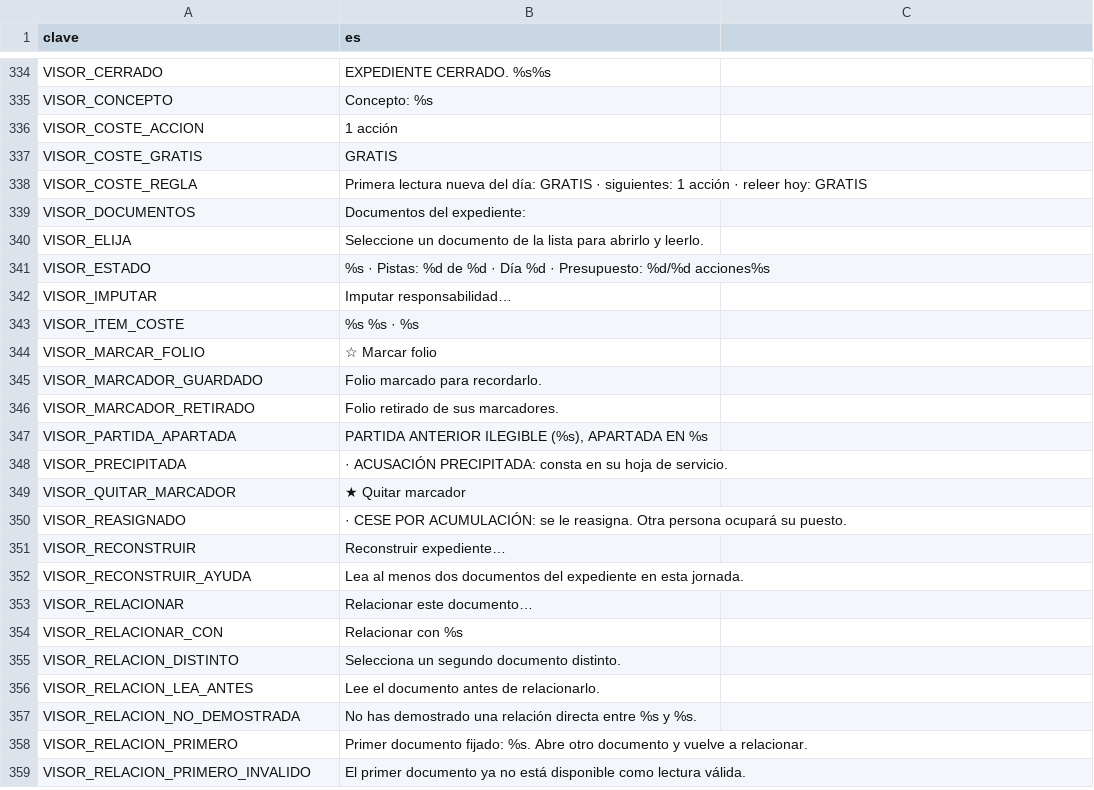
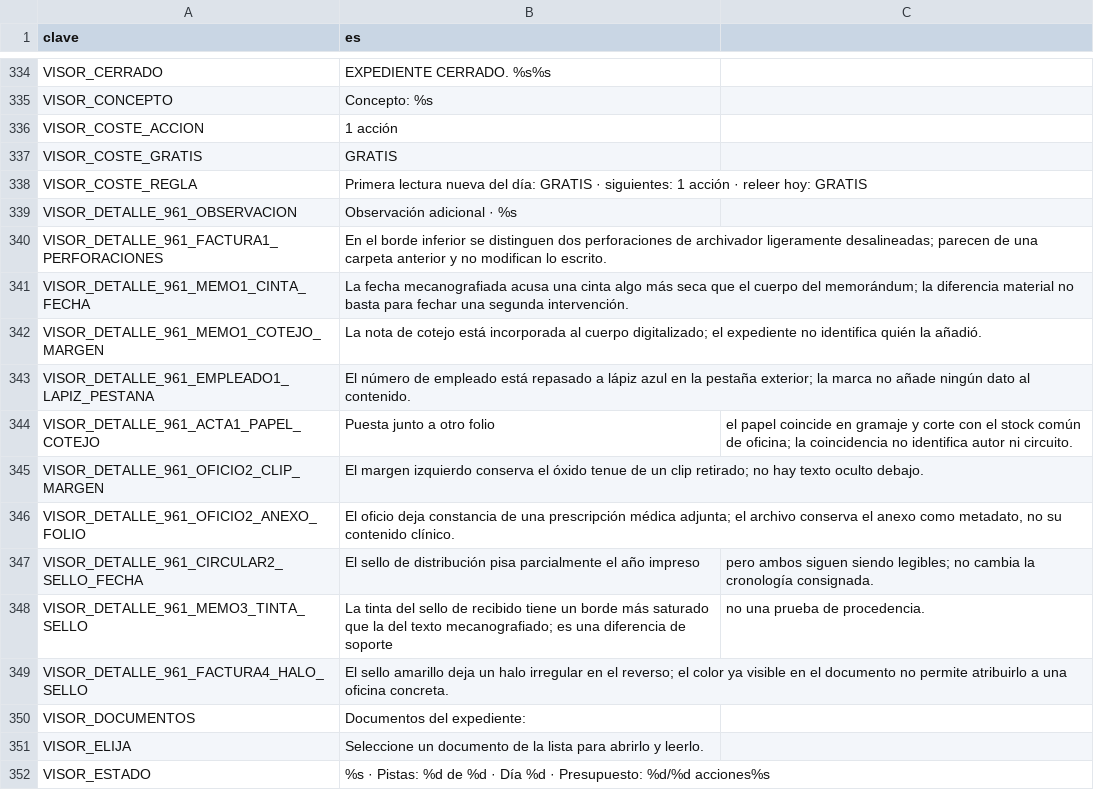
Before and after one commit to EspacioKoop/expediente-legado, a CSV file: godot/datos/textos.csv, drawn as a sheet; only a part is shown, gaps mark what is left out; the shorter side is filled out with more unchanged rows; the diff names each change by its address in the sheet, - before the commit and + after, or states it on an @@ line.

Commit message:
i18n(#961): centralize optional detail copy

```diff
--- a/godot/datos/textos.csv
+++ b/godot/datos/textos.csv
+row 339: VISOR_DETALLE_961_OBSERVACION | Observación adicional · %s
+row 340: VISOR_DETALLE_961_FACTURA1_PERFORACIONES | En el borde inferior se distinguen dos perforaciones de archivador ligeramente desalineadas; parecen de una carpeta anterior y no modifican lo escrito.
+row 341: VISOR_DETALLE_961_MEMO1_CINTA_FECHA | La fecha mecanografiada acusa una cinta algo más seca que el cuerpo del memorándum; la diferencia material no basta para fechar una segunda intervención.
+row 342: VISOR_DETALLE_961_MEMO1_COTEJO_MARGEN | La nota de cotejo está incorporada al cuerpo digitalizado; el expediente no identifica quién la añadió.
+row 343: VISOR_DETALLE_961_EMPLEADO1_LAPIZ_PESTANA | El número de empleado está repasado a lápiz azul en la pestaña exterior; la marca no añade ningún dato al contenido.
+row 344: VISOR_DETALLE_961_ACTA1_PAPEL_COTEJO | Puesta junto a otro folio | el papel coincide en gramaje y corte con el stock común de oficina; la coincidencia no identifica autor ni circuito.
+row 345: VISOR_DETALLE_961_OFICIO2_CLIP_MARGEN | El margen izquierdo conserva el óxido tenue de un clip retirado; no hay texto oculto debajo.
+row 346: VISOR_DETALLE_961_OFICIO2_ANEXO_FOLIO | El oficio deja constancia de una prescripción médica adjunta; el archivo conserva el anexo como metadato, no su contenido clínico.
+row 347: VISOR_DETALLE_961_CIRCULAR2_SELLO_FECHA | El sello de distribución pisa parcialmente el año impreso | pero ambos siguen siendo legibles; no cambia la cronología consignada.
+row 348: VISOR_DETALLE_961_MEMO3_TINTA_SELLO | La tinta del sello de recibido tiene un borde más saturado que la del texto mecanografiado; es una diferencia de soporte | no una prueba de procedencia.
+row 349: VISOR_DETALLE_961_FACTURA4_HALO_SELLO | El sello amarillo deja un halo irregular en el reverso; el color ya visible en el documento no permite atribuirlo a una oficina concreta.
```
